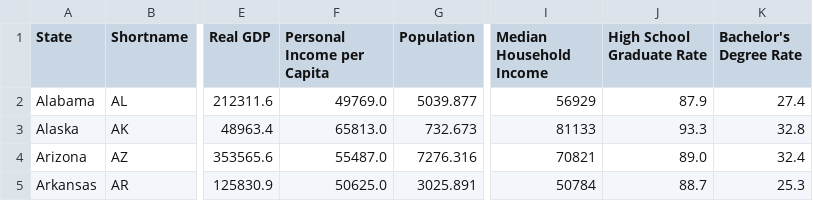
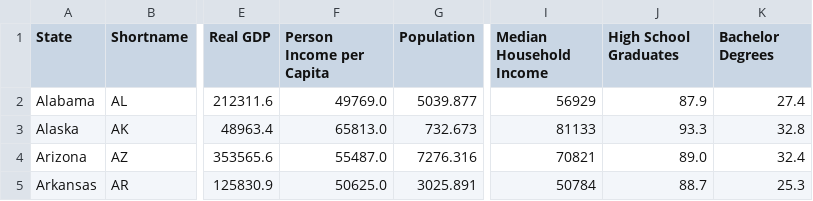
Before and after one commit to jhellingsdata/jhellingsdata.github.io, a CSV file: Data/USA_databank_wide.csv, drawn as a sheet; only a part is shown, gaps mark what is left out; the diff names each change by its address in the sheet, - before the commit and + after, or states it on an @@ line.

Commit message:
Add files via upload

```diff
--- a/Data/USA_databank_wide.csv
+++ b/Data/USA_databank_wide.csv
-F1: Personal Income per Capita
+F1: Person Income per Capita
-J1: High School Graduate Rate
+J1: High School Graduates
-K1: Bachelor's Degree Rate
+K1: Bachelor Degrees
```
